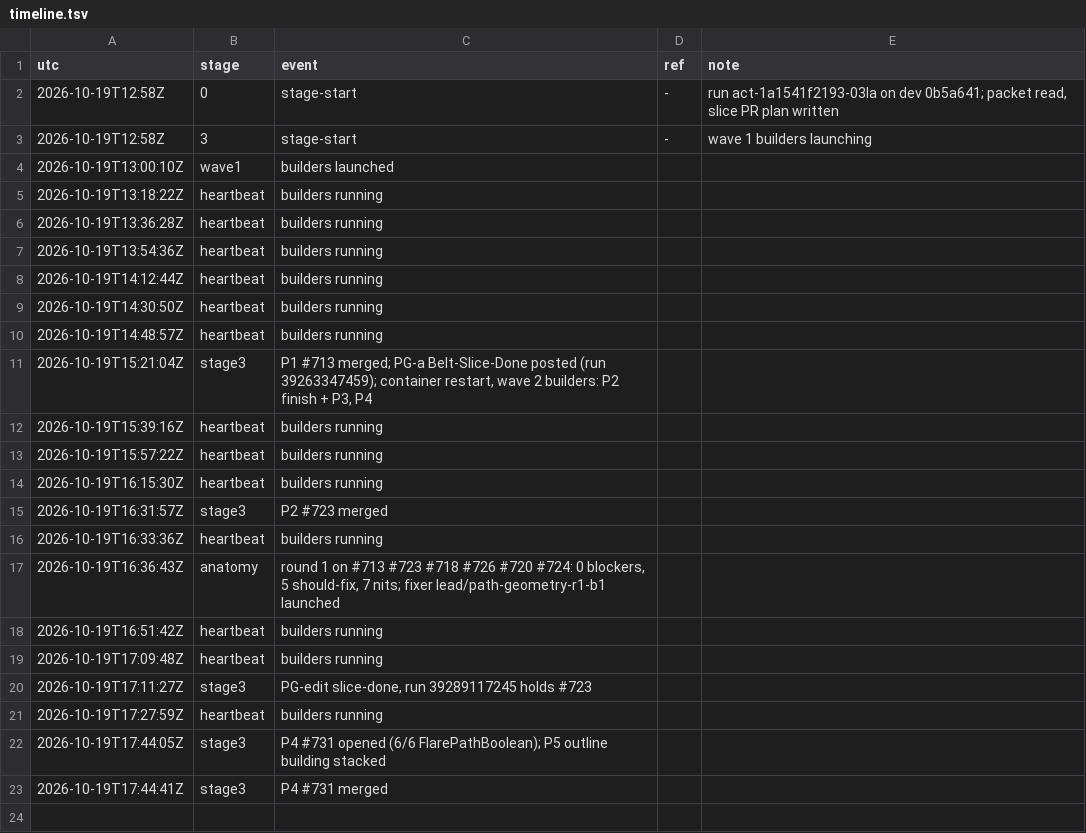
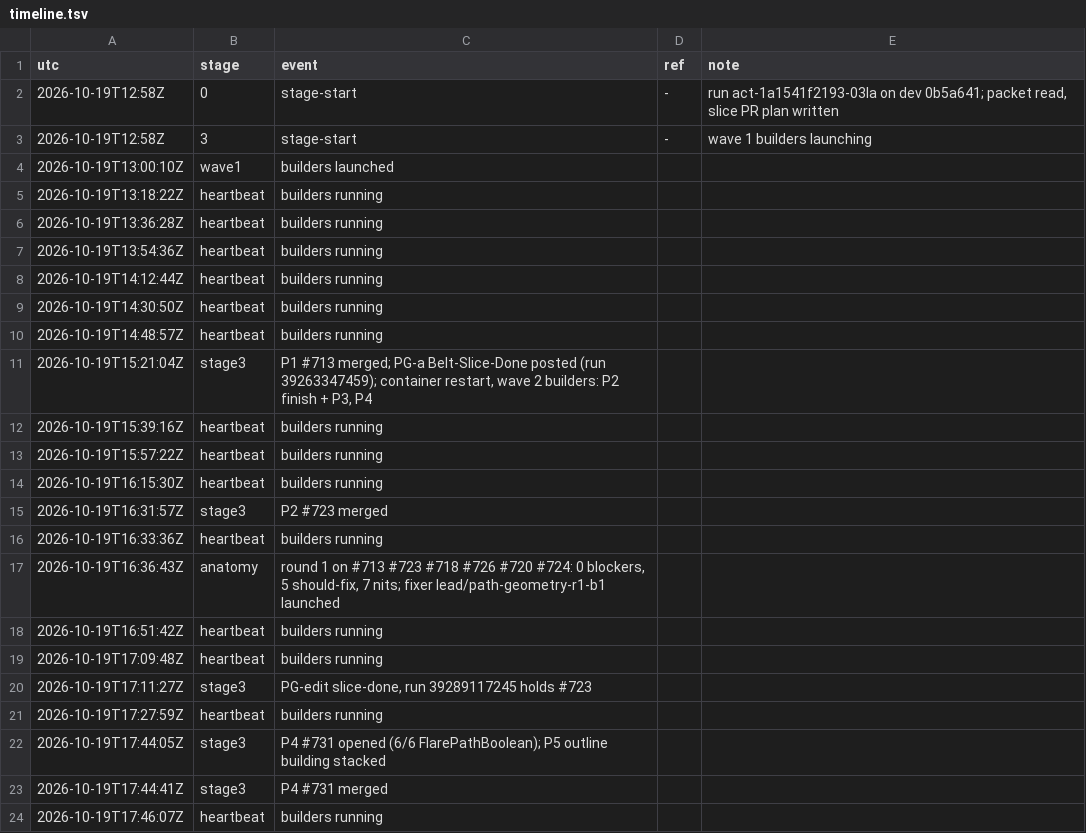
Before and after one commit to qbtrix/creative-core, a TSV file: docs/leads/path-geometry/timeline.tsv, drawn as a sheet.

Commit message:
lead(path-geometry): heartbeat

```diff
--- a/docs/leads/path-geometry/timeline.tsv
+++ b/docs/leads/path-geometry/timeline.tsv
@@ -23 +23,2 @@ utc	stage	event	ref	note
 2026-10-19T17:44:41Z	stage3	P4 #731 merged
+2026-10-19T17:46:07Z	heartbeat	builders running
```
